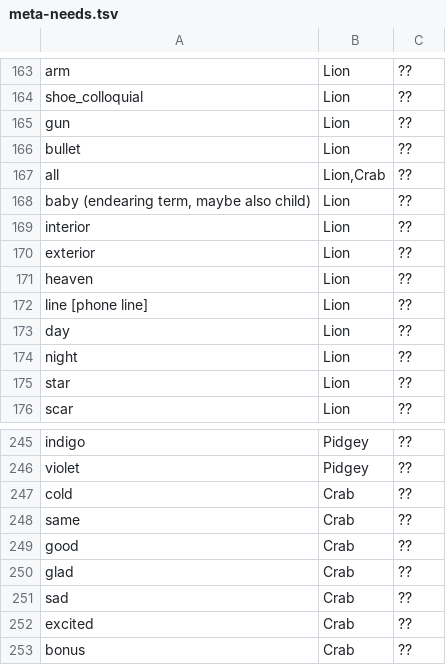
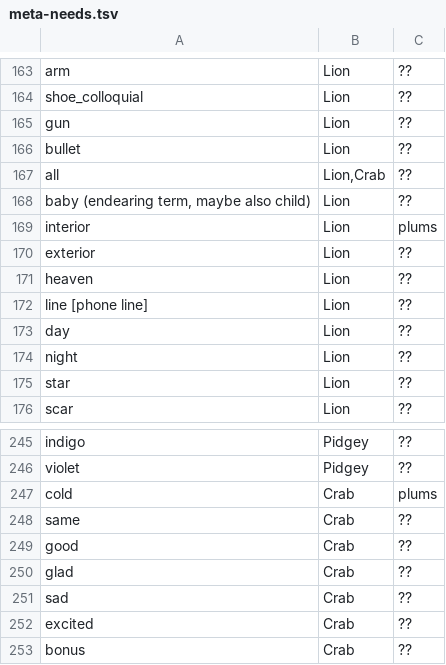
Before and after one commit to rngesus-wept/puflantu, a TSV file: artifacts/meta-needs.tsv, drawn as a sheet; only a part is shown, gaps mark what is left out; the diff covers the shown part only.

Commit message:
add plums to meta-needs.tsv

```diff
--- a/artifacts/meta-needs.tsv
+++ b/artifacts/meta-needs.tsv
@@ -168,3 +168,3 @@ all	Lion,Crab 	??
 baby (endearing term, maybe also child)	Lion 	??
-interior	Lion 	??
+interior	Lion 	plums
 exterior	Lion 	??
@@ -246,3 +246,3 @@ indigo	Pidgey 	??
 violet	Pidgey 	??
-cold	Crab	??
+cold	Crab	plums
 same	Crab	??
```
Also changed, not shown: 7 edited cells elsewhere in this file.
